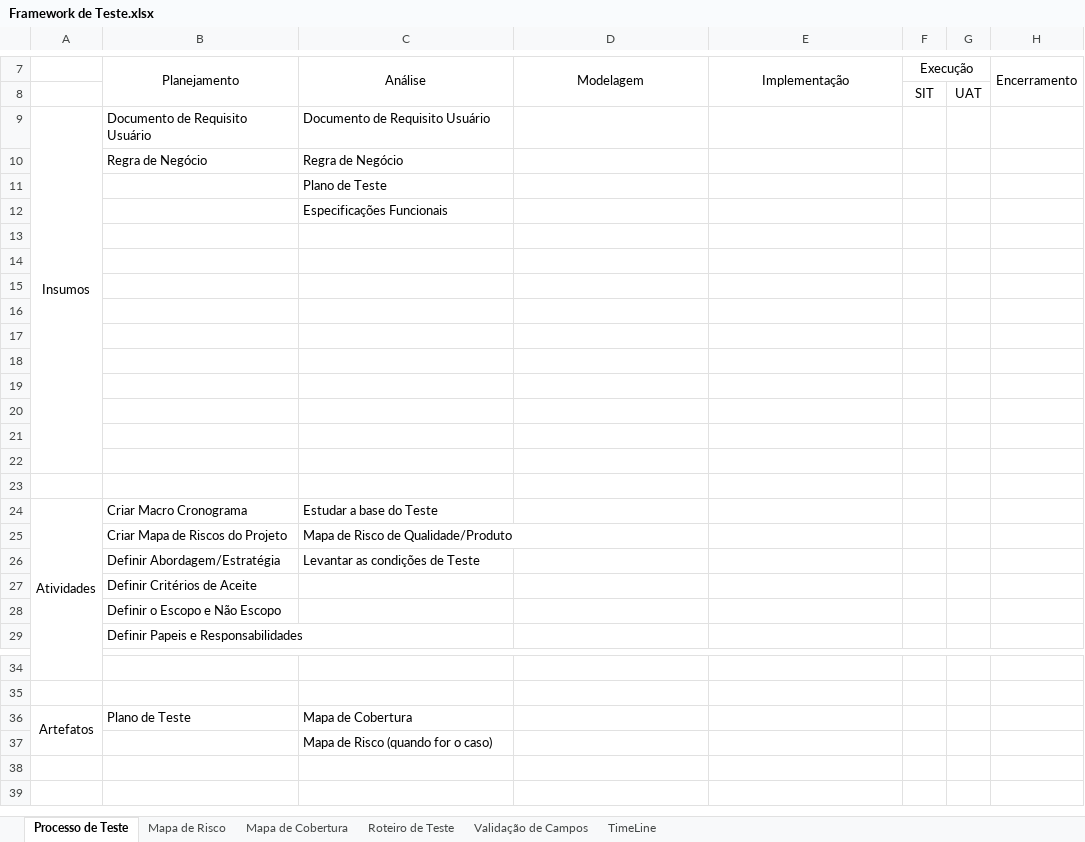
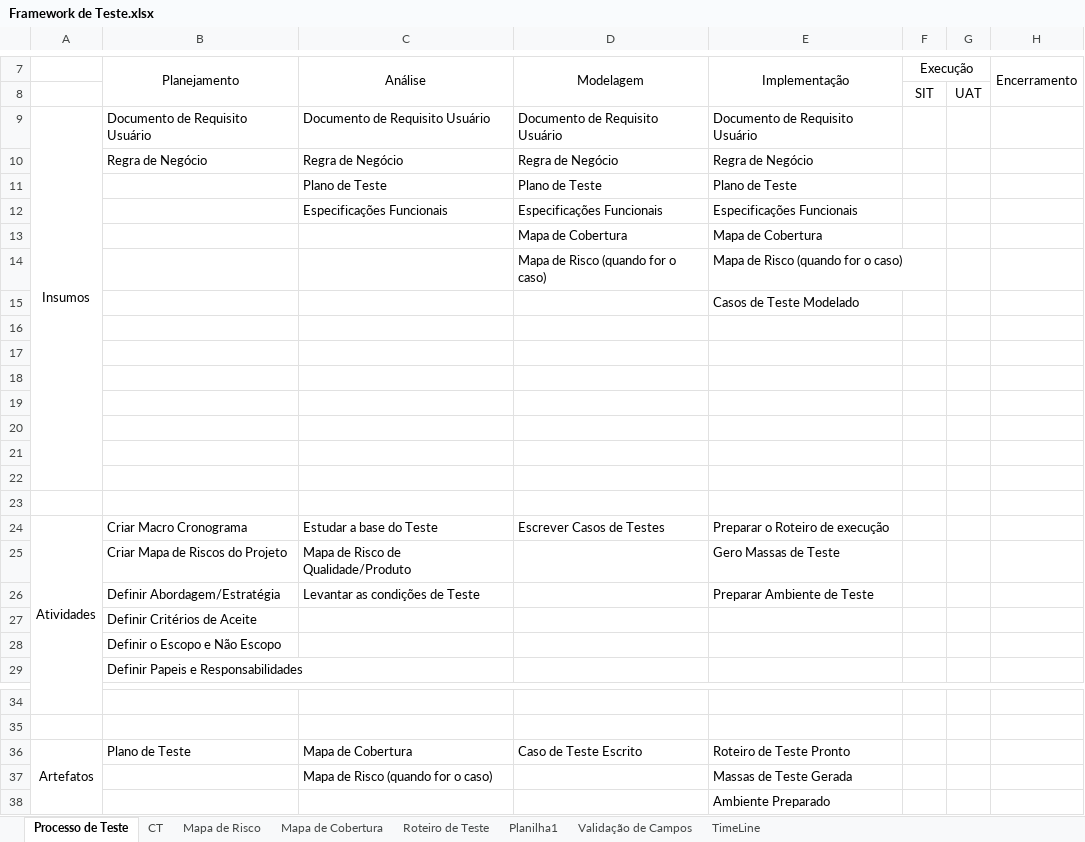
Before and after one commit to ZeqMaster/acadTeste, an Excel workbook: 2 - Artefatos em Sala de Aula/Framework de Teste.xlsx, sheet Processo de Teste, drawn as a sheet; only a part is shown, gaps mark what is left out; values as stored, in another font and other column widths than the file's, no borders; charts and pictures not drawn; removed rows and columns are numbered as before the commit, all else as after; the diff names each change by its address in the sheet, - before the commit and + after, or states it on an @@ line.

```diff
--- a/2 - Artefatos em Sala de Aula/Framework de Teste.xlsx (sheet Processo de Teste)
+++ b/2 - Artefatos em Sala de Aula/Framework de Teste.xlsx (sheet Processo de Teste)
+sheet tab: CT
+sheet tab: Planilha1
-A9:A22 merged
+A9:A22 merged
-D9 (Modelagem): (empty)
+D9 (Modelagem): Documento de Requisito Usuário
-E9 (Implementação): (empty)
+E9 (Implementação): Documento de Requisito Usuário
-D10 (Modelagem): (empty)
+D10 (Modelagem): Regra de Negócio
-E10 (Implementação): (empty)
+E10 (Implementação): Regra de Negócio
-row 11:  |  | Plano de Teste
-row 12:  |  | Especificações Funcionais
+row 11:  |  | Plano de Teste | Plano de Teste | Plano de Teste
+row 12:  |  | Especificações Funcionais | Especificações Funcionais | Especificações Funcionais
+row 13:  |  |  | Mapa de Cobertura | Mapa de Cobertura
+row 14:  |  |  | Mapa de Risco (quando for o caso) | Mapa de Risco (quando for o caso)
+row 15:  |  |  |  | Casos de Teste Modelado
-row 21: (empty)
-row 22: (empty)
-row 23: (empty)
-D24 (Modelagem): (empty)
+D24 (Modelagem): Escrever Casos de Testes
-E24 (Implementação): (empty)
+E24 (Implementação): Preparar o Roteiro de execução
-E25 (Implementação): (empty)
+E25 (Implementação): Gero Massas de Teste
-E26 (Implementação): (empty)
+E26 (Implementação): Preparar Ambiente de Teste
-D36 (Modelagem): (empty)
+D36 (Modelagem): Caso de Teste Escrito
-E36 (Implementação): (empty)
+E36 (Implementação): Roteiro de Teste Pronto
-E37 (Implementação): (empty)
+E37 (Implementação): Massas de Teste Gerada
+row 38:  |  |  |  | Ambiente Preparado
```
Also changed, not shown: sheet Roteiro de Teste, sheet Mapa de Cobertura, charts or pictures, 5 other files.
